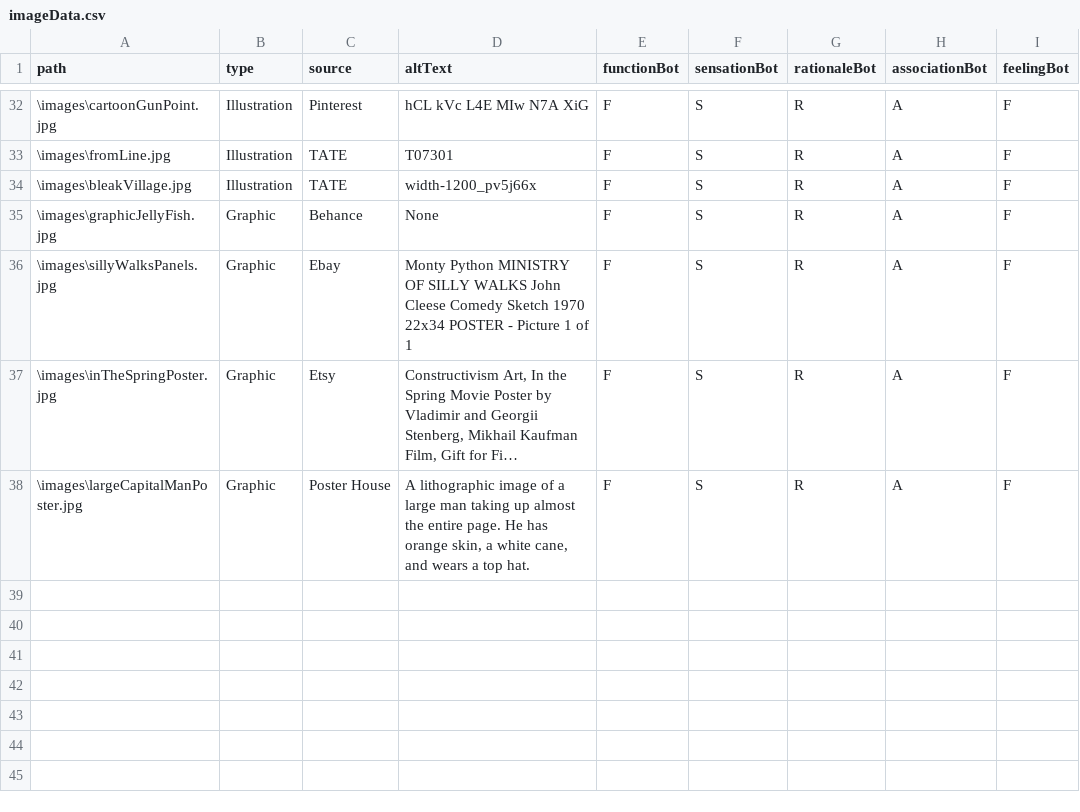
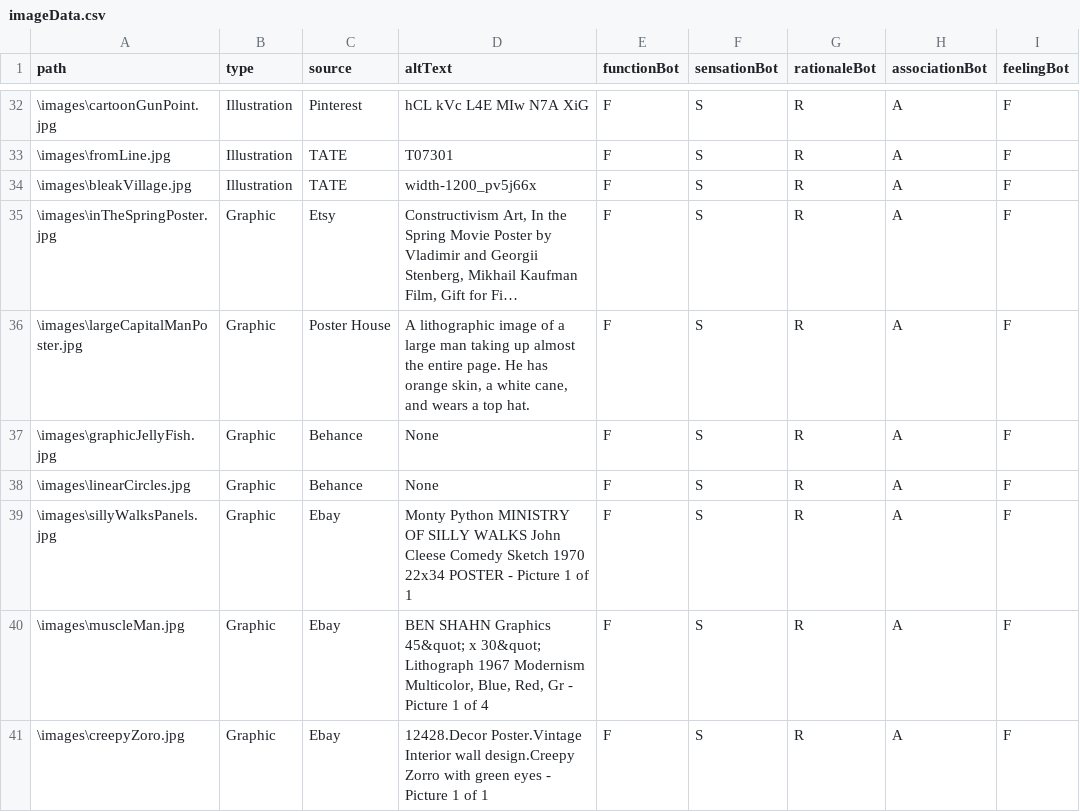
Before and after one commit to SizhenChen/perception, a CSV file: Script/imageData.csv, drawn as a sheet; only a part is shown, gaps mark what is left out; long unchanged cells end in …; the diff names each change by its address in the sheet, - before the commit and + after, or states it on an @@ line.

```diff
--- a/Script/imageData.csv
+++ b/Script/imageData.csv
@@ row 35 moved to row 37: \images\graphicJellyFish.jpg @@
+row 38: \images\linearCircles.jpg | Graphic | Behance | None | F | S | R | A | F
@@ row 36 moved to row 39: \images\sillyWalksPanels.jpg @@
+row 40: \images\muscleMan.jpg | Graphic | Ebay | BEN SHAHN Graphics 45&quot; x 30&quot; Lithograph 1967 Modernism Multicolor, Blue, Red, Gr - Picture 1 of 4 | F | S | R | A | F
+row 41: \images\creepyZoro.jpg | Graphic | Ebay | 12428.Decor Poster.Vintage Interior wall design.Creepy Zorro with green eyes - Picture 1 of 1 | F | S | R | A | F
```
Also changed, not shown: 5 other files.
